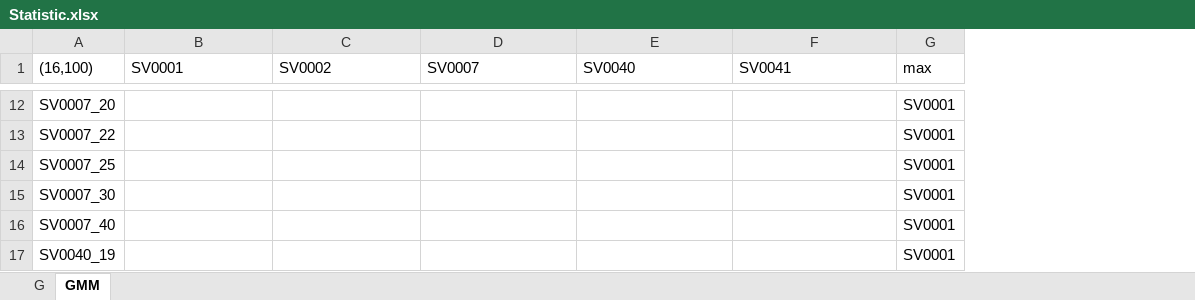
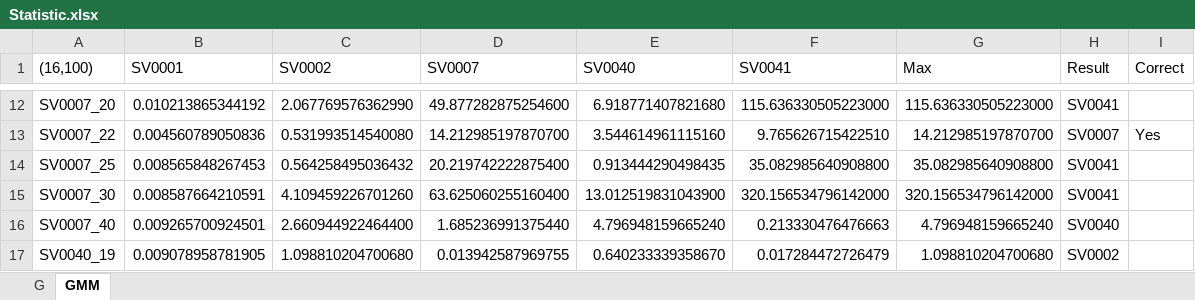
Before and after one commit to Alex7Huynh/slp-projects, an Excel workbook: Lab1/Statistic.xlsx, sheet GMM, drawn as a sheet; only a part is shown, gaps mark what is left out; values as stored, in another font and other column widths than the file's, no borders; removed rows and columns are numbered as before the commit, all else as after; the diff covers the shown part only; the diff names each change by its address in the sheet, - before the commit and + after, or states it on an @@ line.

```diff
--- a/Lab1/Statistic.xlsx (sheet GMM)
+++ b/Lab1/Statistic.xlsx (sheet GMM)
-column G (max), rows 12-17: all SV0001
+column G (Max), rows 12-17: 115.636330505223000 | 14.212985197870700 | 35.082985640908800 | 320.156534796142000 | 4.796948159665240 | 1.098810204700680
+column H (Result), rows 12-17: SV0041 | SV0007 | SV0041 | SV0041 | SV0040 | SV0002
+column I (Correct), row 13: Yes
-B12 (SV0001): (empty)
+B12 (SV0001): 0.010213865344192
-C12 (SV0002): (empty)
+C12 (SV0002): 2.067769576362990
-D12 (SV0007): (empty)
+D12 (SV0007): 49.877282875254600
-E12 (SV0040): (empty)
+E12 (SV0040): 6.918771407821680
-F12 (SV0041): (empty)
+F12 (SV0041): 115.636330505223000
-B13 (SV0001): (empty)
+B13 (SV0001): 0.004560789050836
-C13 (SV0002): (empty)
+C13 (SV0002): 0.531993514540080
-D13 (SV0007): (empty)
+D13 (SV0007): 14.212985197870700
-E13 (SV0040): (empty)
+E13 (SV0040): 3.544614961115160
-F13 (SV0041): (empty)
+F13 (SV0041): 9.765626715422510
-B14 (SV0001): (empty)
+B14 (SV0001): 0.008565848267453
-C14 (SV0002): (empty)
+C14 (SV0002): 0.564258495036432
-D14 (SV0007): (empty)
+D14 (SV0007): 20.219742222875400
-E14 (SV0040): (empty)
+E14 (SV0040): 0.913444290498435
-F14 (SV0041): (empty)
+F14 (SV0041): 35.082985640908800
-B15 (SV0001): (empty)
+B15 (SV0001): 0.008587664210591
-C15 (SV0002): (empty)
+C15 (SV0002): 4.109459226701260
-D15 (SV0007): (empty)
+D15 (SV0007): 63.625060255160400
-E15 (SV0040): (empty)
+E15 (SV0040): 13.012519831043900
-F15 (SV0041): (empty)
+F15 (SV0041): 320.156534796142000
-B16 (SV0001): (empty)
+B16 (SV0001): 0.009265700924501
-C16 (SV0002): (empty)
+C16 (SV0002): 2.660944922464400
-D16 (SV0007): (empty)
+D16 (SV0007): 1.685236991375440
-E16 (SV0040): (empty)
+E16 (SV0040): 4.796948159665240
-F16 (SV0041): (empty)
+F16 (SV0041): 0.213330476476663
-B17 (SV0001): (empty)
+B17 (SV0001): 0.009078958781905
-C17 (SV0002): (empty)
+C17 (SV0002): 1.098810204700680
-D17 (SV0007): (empty)
+D17 (SV0007): 0.013942587969755
-E17 (SV0040): (empty)
+E17 (SV0040): 0.640233339358670
-F17 (SV0041): (empty)
+F17 (SV0041): 0.017284472726479
```
Also changed, not shown: 1 added row and 70 edited cells elsewhere in this sheet, sheet G.
